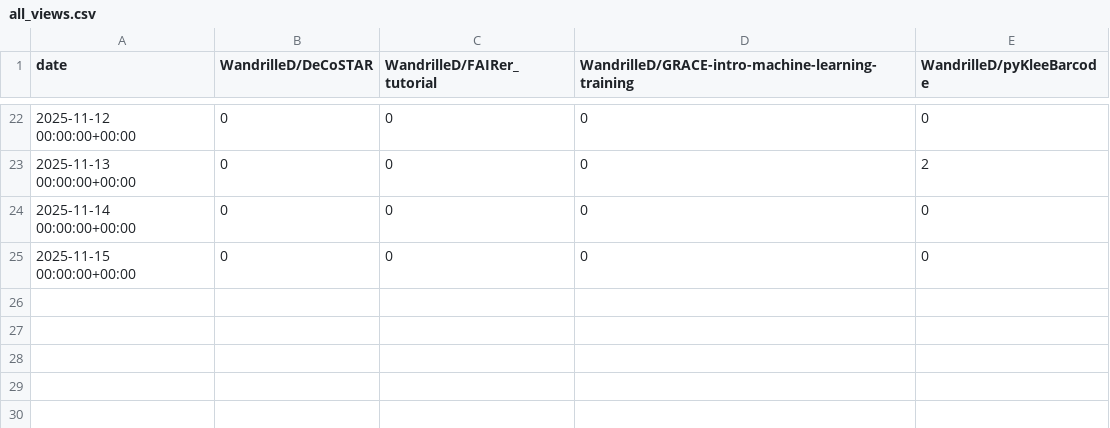
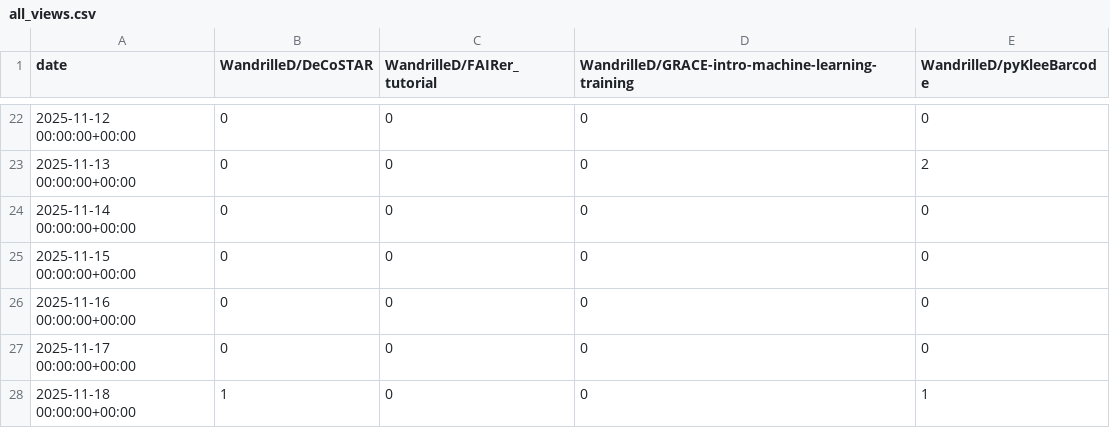
Before and after one commit to WandrilleD/track_multiple_repos_traffic, a CSV file: traffic/all_views.csv, drawn as a sheet; only a part is shown, gaps mark what is left out.

```diff
--- a/traffic/all_views.csv
+++ b/traffic/all_views.csv
@@ -25 +25,4 @@ date,WandrilleD/DeCoSTAR,WandrilleD/FAIRer_tutorial,WandrilleD/GRACE-intro-machi
 2025-11-15 00:00:00+00:00,0,0,0,0
+2025-11-16 00:00:00+00:00,0,0,0,0
+2025-11-17 00:00:00+00:00,0,0,0,0
+2025-11-18 00:00:00+00:00,1,0,0,1
```
Also changed, not shown: traffic/all_clones.csv, traffic/all_clones_unique.csv, 1 other file.
